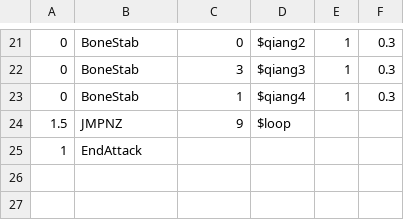
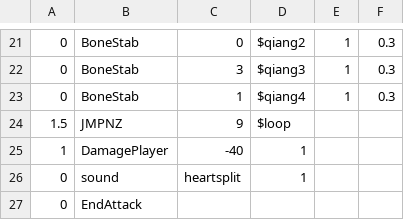
Before and after one commit to 1742137113/doyoulikevanyouxiing3, a CSV file: sans_boneslideh.csv, drawn as a sheet; only a part is shown, gaps mark what is left out.

Commit message:
good

```diff
--- a/sans_boneslideh.csv
+++ b/sans_boneslideh.csv
@@ -24,2 +24,4 @@
 1.5,JMPNZ,9,$loop,,
-1,EndAttack,,,,
+1,DamagePlayer,-40,1,,
+0,sound,heartsplit,1,,
+0,EndAttack,,,,
```
